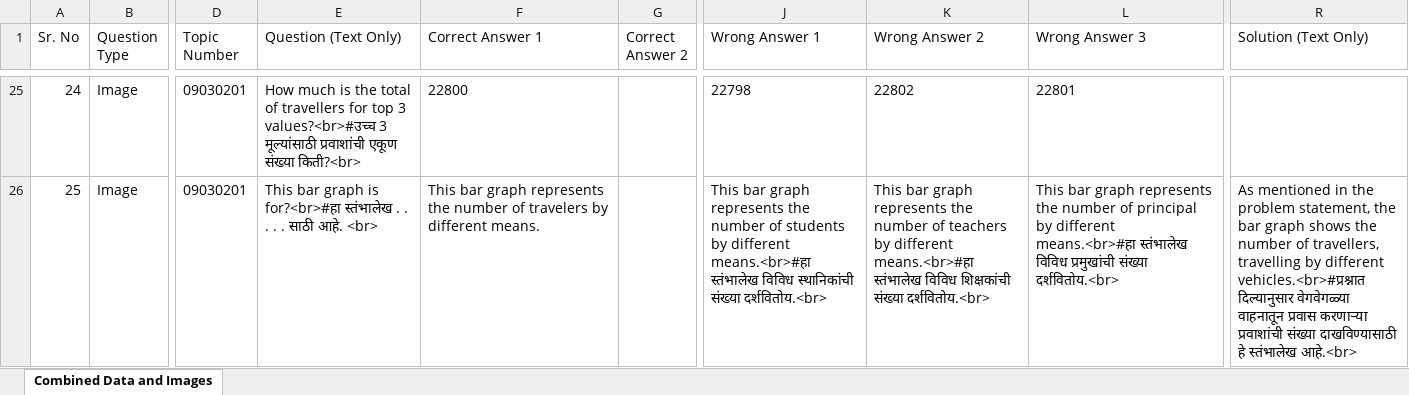
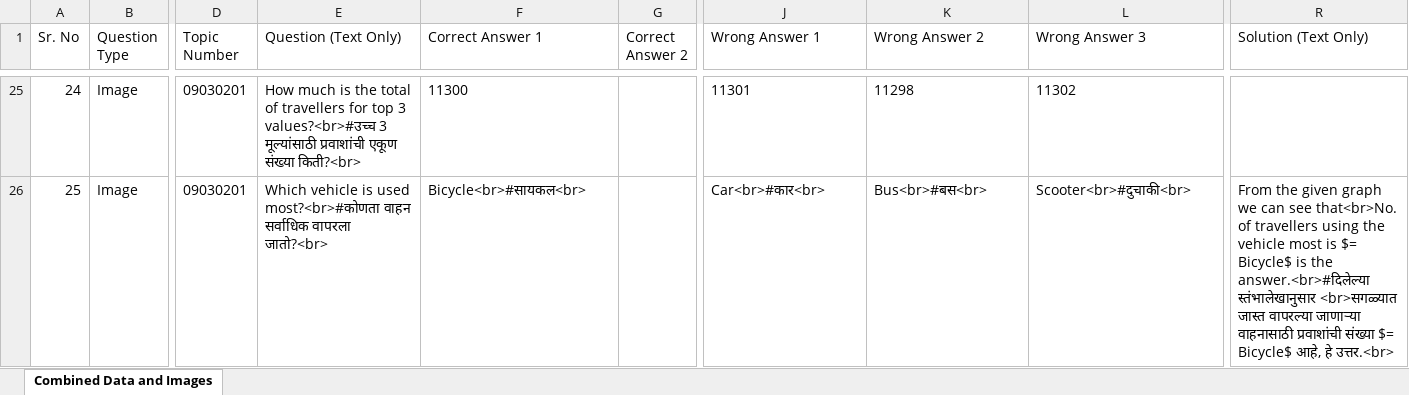
Before and after one commit to BrawlerXull/Ganit-App-Prototype, an Excel workbook: output.xlsx, sheet Combined Data and Images, drawn as a sheet; only a part is shown, gaps mark what is left out; values as stored, in another font and other column widths than the file's, no borders; charts and pictures not drawn; the diff covers the shown part only; the diff names each change by its address in the sheet, - before the commit and + after, or states it on an @@ line.

```diff
--- a/output.xlsx (sheet Combined Data and Images)
+++ b/output.xlsx (sheet Combined Data and Images)
-F25 (Correct Answer 1): 22800
+F25 (Correct Answer 1): 11300
-J25 (Wrong Answer 1): 22798
+J25 (Wrong Answer 1): 11301
-K25 (Wrong Answer 2): 22802
+K25 (Wrong Answer 2): 11298
-L25 (Wrong Answer 3): 22801
+L25 (Wrong Answer 3): 11302
-E26 (Question (Text Only)): This bar graph is for?<br>#हा स्तंभालेख . . . . . साठी आहे. <br>
+E26 (Question (Text Only)): Which vehicle is used most?<br>#कोणता वाहन सर्वाधिक वापरला जातो?<br>
-F26 (Correct Answer 1): This bar graph represents the number of travelers by different means.
+F26 (Correct Answer 1): Bicycle<br>#सायकल<br>
-J26 (Wrong Answer 1): This bar graph represents the number of students by different means.<br>#हा स्तंभालेख विविध स्थानिकांची संख्या दर्शवितोय.<br>
+J26 (Wrong Answer 1): Car<br>#कार<br>
-K26 (Wrong Answer 2): This bar graph represents the number of teachers by different means.<br>#हा स्तंभालेख विविध शिक्षकांची संख्या दर्शवितोय.<br>
+K26 (Wrong Answer 2): Bus<br>#बस<br>
-L26 (Wrong Answer 3): This bar graph represents the number of principal by different means.<br>#हा स्तंभालेख विविध प्रमुखांची संख्या दर्शवितोय.<br>
+L26 (Wrong Answer 3): Scooter<br>#दुचाकी<br>
-R26 (Solution (Text Only)): As mentioned in the problem statement, the bar graph shows the number of travellers, travelling by different vehicles.<br>#प्रश्नात दिल्यानुसार वेगवेगळ्या वाहनातून प्रवास करणाऱ्या प्रवाशांची संख्या दाखविण्यासाठी हे स्तंभालेख आहे.<br>
+R26 (Solution (Text Only)): From the given graph we can see that<br>No. of travellers using the vehicle most is $= Bicycle$ is the answer.<br>#दिलेल्या स्तंभालेखानुसार <br>सगळ्यात जास्त वापरल्या जाणाऱ्या वाहनासाठी प्रवाशांची संख्या $= Bicycle$ आहे, हे उत्तर.<br>
```
Also changed, not shown: 255 edited cells elsewhere in this sheet, charts or pictures, 1 other file.
